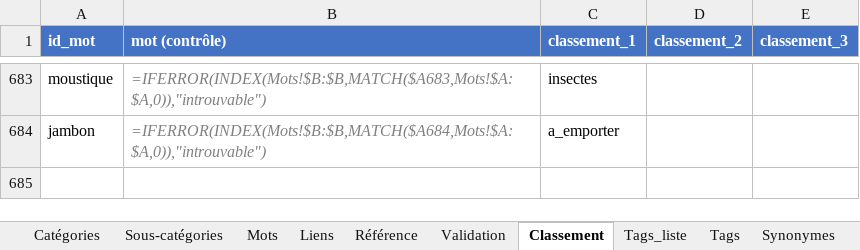
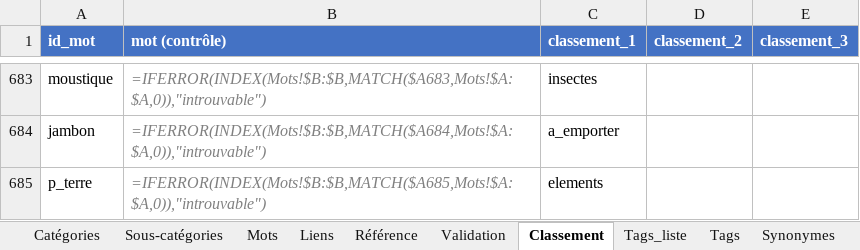
Before and after one commit to olaf-programmeur/vocab-app, an Excel workbook: public/data.xlsx, sheet Classement, drawn as a sheet; only a part is shown, gaps mark what is left out; values as stored, in another font and other column widths than the file's, no borders; formulas without a stored value are shown as written; the diff names each change by its address in the sheet, - before the commit and + after, or states it on an @@ line.

```diff
--- a/public/data.xlsx (sheet Classement)
+++ b/public/data.xlsx (sheet Classement)
+row 685: p_terre | =IFERROR(INDEX(Mots!$B:$B,MATCH($A685,Mots!$A:$A,0)),"introuvable") | elements
```
Also changed, not shown: sheet Suivi, sheet Mots, sheet Listes, other sheet tabs, 6 other files.
